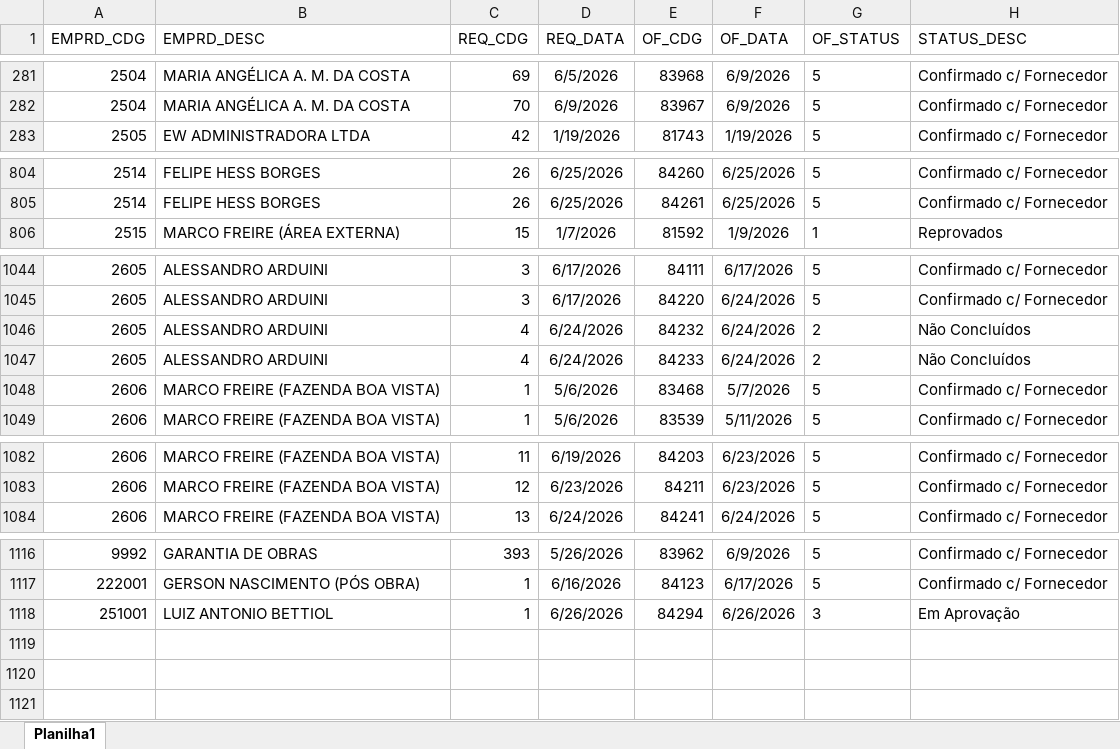
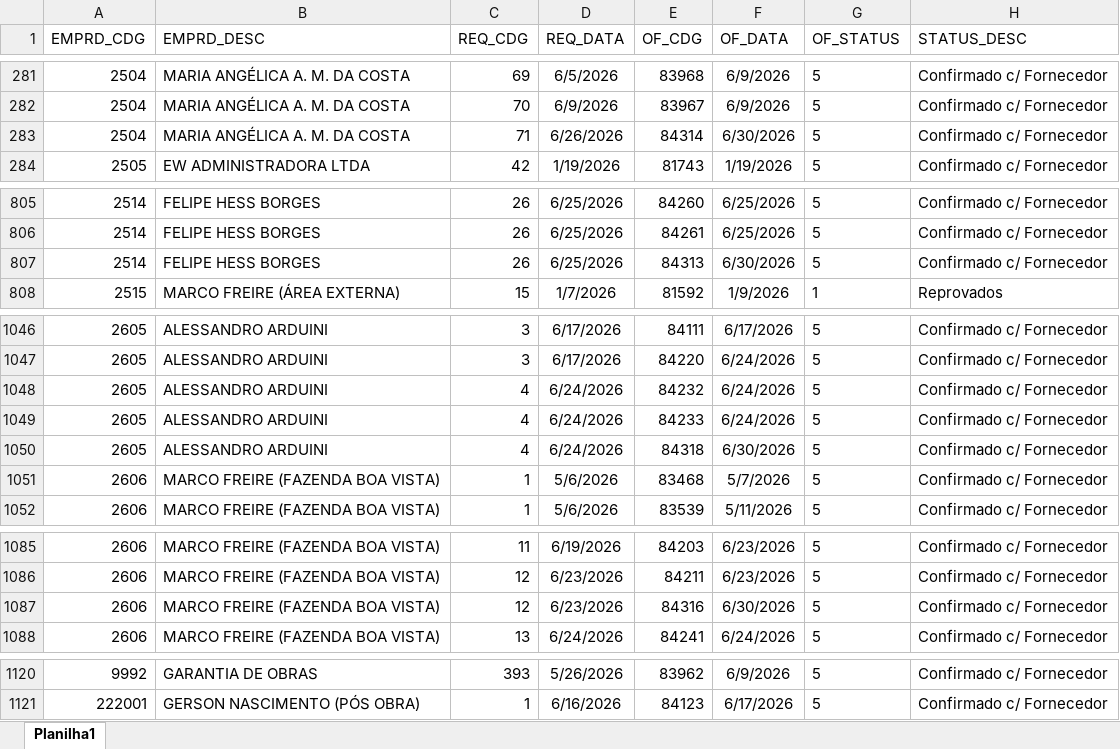
Before and after one commit to Mgiglio98/acompanhamento-requisicoes, an Excel workbook: Relat_OF.xlsx, sheet Planilha1, drawn as a sheet; only a part is shown, gaps mark what is left out; values as stored, in another font and other column widths than the file's, no borders; removed rows and columns are numbered as before the commit, all else as after; the diff covers the shown part only; the diff names each change by its address in the sheet, - before the commit and + after, or states it on an @@ line.

```diff
--- a/Relat_OF.xlsx (sheet Planilha1)
+++ b/Relat_OF.xlsx (sheet Planilha1)
+row 283: 2504 | MARIA ANGÉLICA A. M. DA COSTA | 71 | 6/26/2026 | 84314 | 6/30/2026 | 5 | Confirmado c/ Fornecedor
+row 807: 2514 | FELIPE HESS BORGES | 26 | 6/25/2026 | 84313 | 6/30/2026 | 5 | Confirmado c/ Fornecedor
-G1048:G1049 (OF_STATUS): 2
+G1048:G1049 (OF_STATUS): 5
-H1048:H1049 (STATUS_DESC): Não Concluídos
+H1048:H1049 (STATUS_DESC): Confirmado c/ Fornecedor
+row 1050: 2605 | ALESSANDRO ARDUINI | 4 | 6/24/2026 | 84318 | 6/30/2026 | 5 | Confirmado c/ Fornecedor
+row 1087: 2606 | MARCO FREIRE (FAZENDA BOA VISTA) | 12 | 6/23/2026 | 84316 | 6/30/2026 | 5 | Confirmado c/ Fornecedor
-row 1118: 251001 | LUIZ ANTONIO BETTIOL | 1 | 6/26/2026 | 84294 | 6/26/2026 | 3 | Em Aprovação
```
Also changed, not shown: 12 edited cells elsewhere in this sheet, AcompReq.xlsx.
